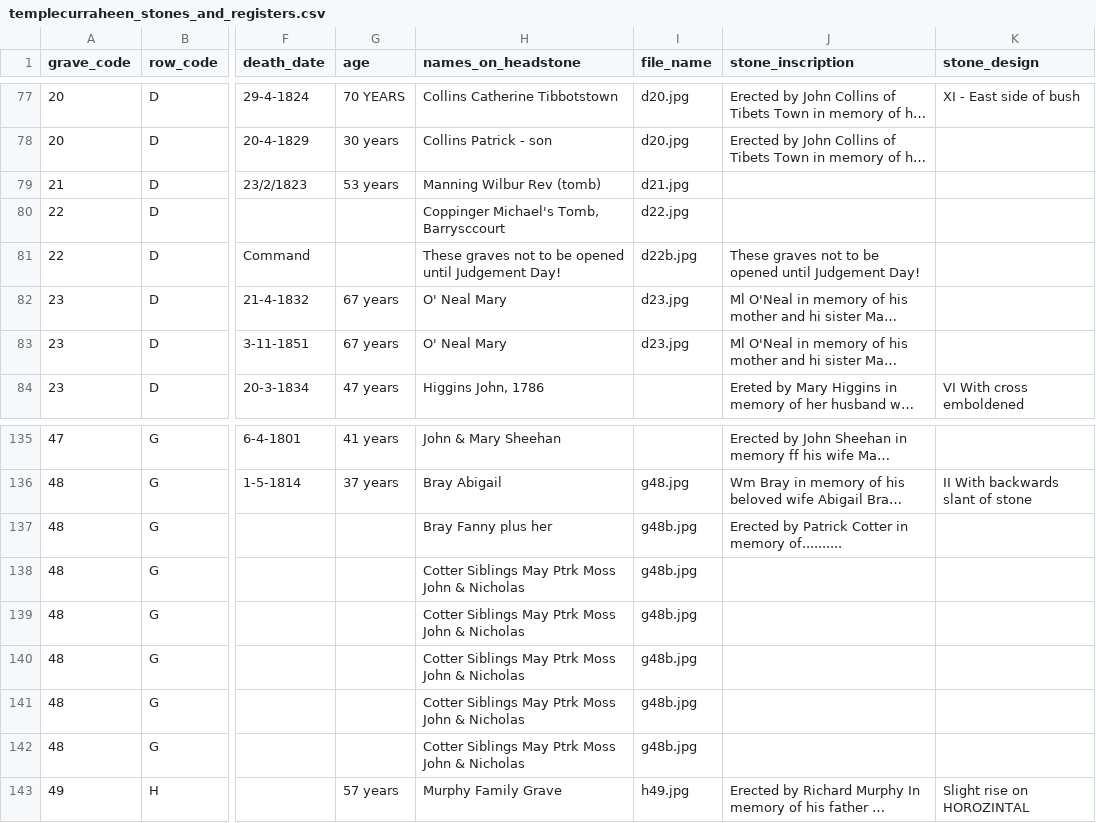
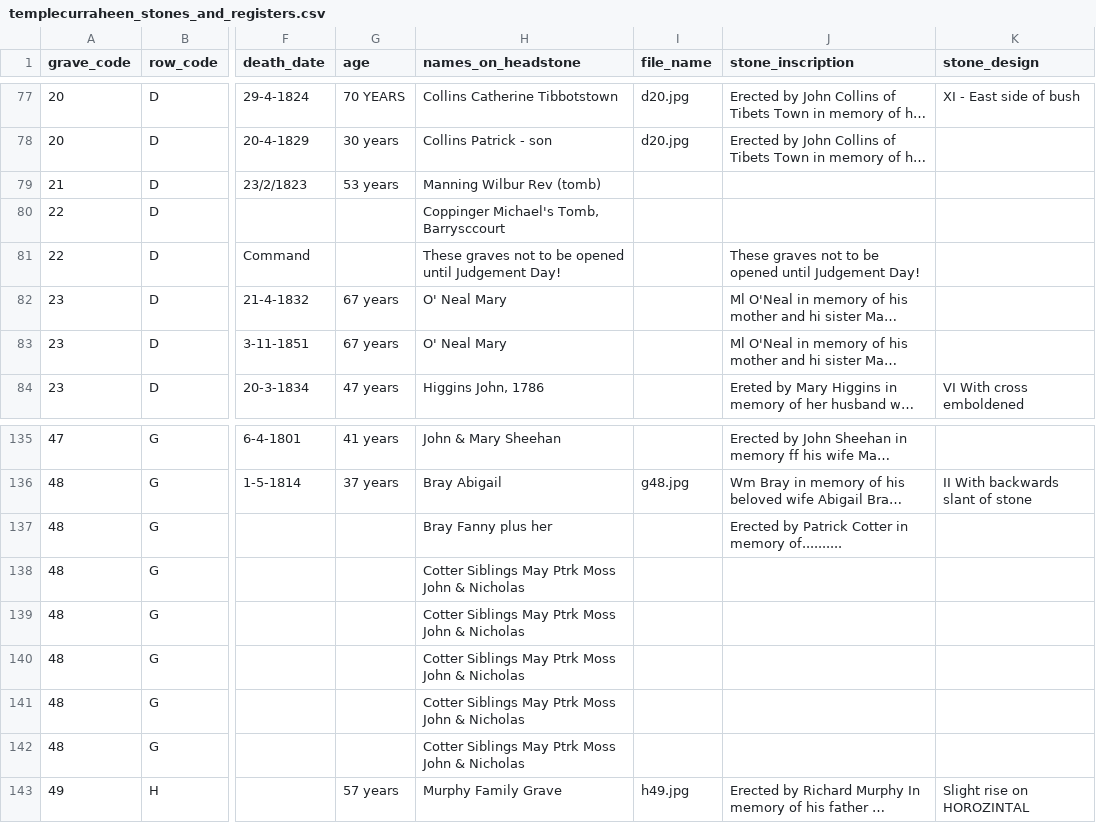
Before and after one commit to duinneacha/templecurraheen-website, a CSV file: assets/list/templecurraheen_stones_and_registers.csv, drawn as a sheet; only a part is shown, gaps mark what is left out; long unchanged cells end in …; the diff covers the shown part only; the diff names each change by its address in the sheet, - before the commit and + after, or states it on an @@ line.

```diff
--- a/assets/list/templecurraheen_stones_and_registers.csv
+++ b/assets/list/templecurraheen_stones_and_registers.csv
-I79 (file_name): d21.jpg
+I79 (file_name): (empty)
-I80 (file_name): d22.jpg
+I80 (file_name): (empty)
-I81 (file_name): d22b.jpg
+I81 (file_name): (empty)
-I82:I83 (file_name): d23.jpg
+I82:I83 (file_name): (empty)
-I137:I142 (file_name): g48b.jpg
+I137:I142 (file_name): (empty)
```
Also changed, not shown: 1 added row, 1 removed row and 83 edited cells elsewhere in this file.
